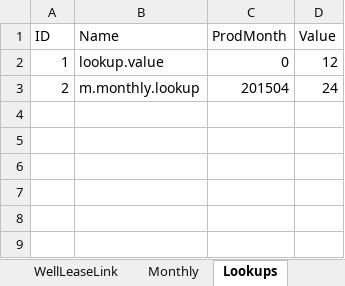
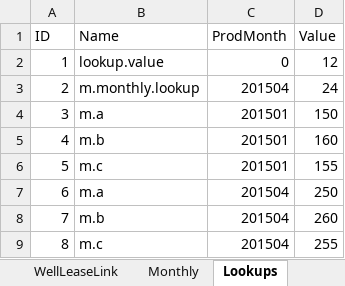
Before and after one commit to lshumlich/python-playground, an Excel workbook: calcroyalties/files/sample_data.xlsx, sheet Lookups, drawn as a sheet; values as stored, in another font and other column widths than the file's, no borders; the diff names each change by its address in the sheet, - before the commit and + after, or states it on an @@ line.

```diff
--- a/calcroyalties/files/sample_data.xlsx (sheet Lookups)
+++ b/calcroyalties/files/sample_data.xlsx (sheet Lookups)
+row 4: 3 | m.a | 201501 | 150
+row 5: 4 | m.b | 201501 | 160
+row 6: 5 | m.c | 201501 | 155
+row 7: 6 | m.a | 201504 | 250
+row 8: 7 | m.b | 201504 | 260
+row 9: 8 | m.c | 201504 | 255
```
Also changed, not shown: sheet LeaseRoyaltyMaster, 9 other files.
